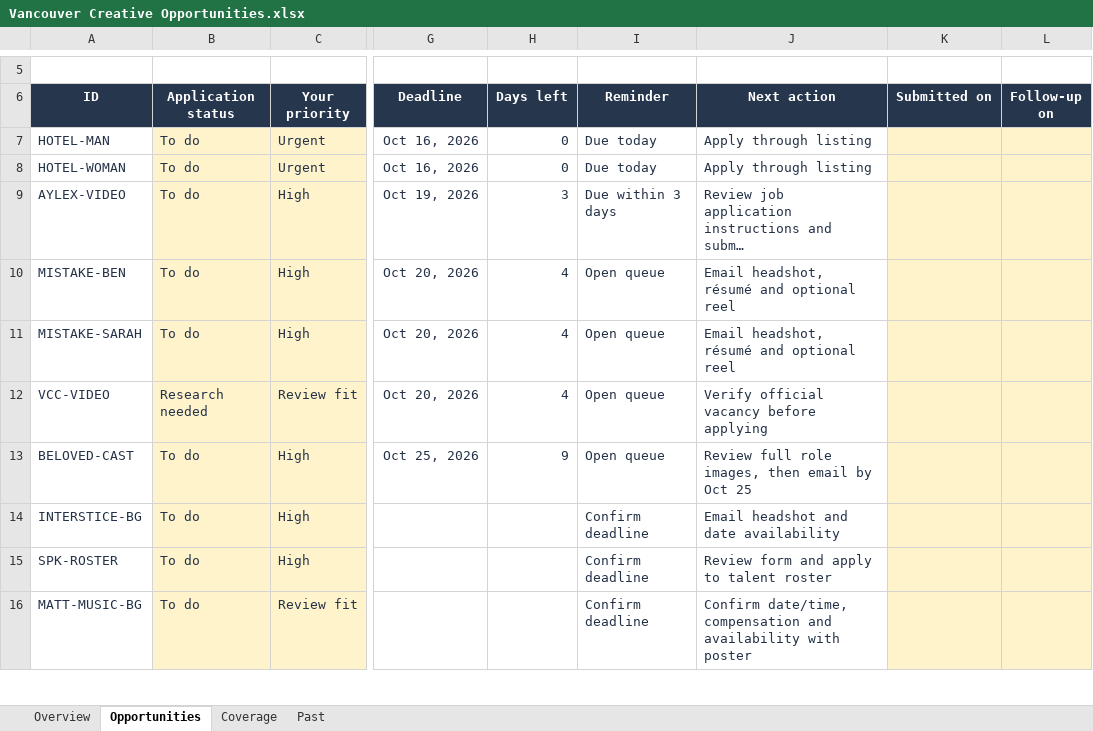
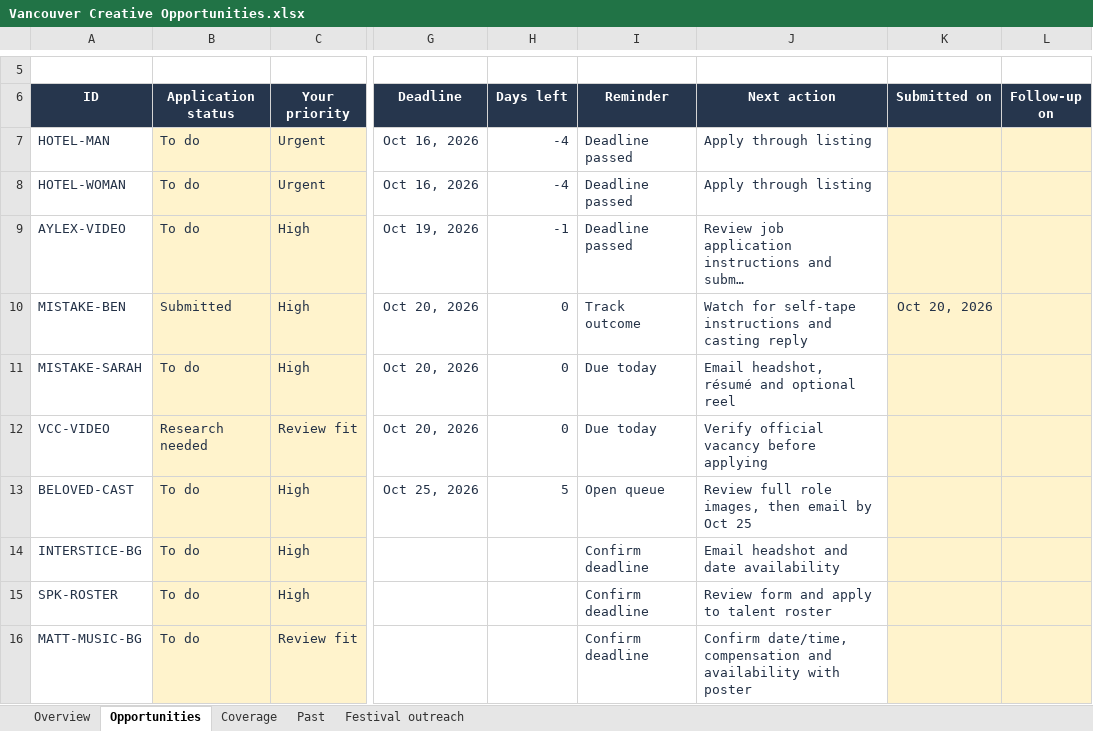
Before and after one commit to chunnubaby/portoflio, an Excel workbook: Creative Opportunities/Vancouver Creative Opportunities.xlsx, sheet Opportunities, drawn as a sheet; only a part is shown, gaps mark what is left out; long unchanged cells end in …; values as stored, in another font and other column widths than the file's, no borders; conditional formats and table styles not drawn; the diff names each change by its address in the sheet, - before the commit and + after, or states it on an @@ line.

```diff
--- a/Creative Opportunities/Vancouver Creative Opportunities.xlsx (sheet Opportunities)
+++ b/Creative Opportunities/Vancouver Creative Opportunities.xlsx (sheet Opportunities)
+sheet tab: Festival outreach
-H7:H8 (Days left): 0
+H7:H8 (Days left): -4
-I7:I8 (Reminder): Due today
+I7:I8 (Reminder): Deadline passed
-H9 (Days left): 3
+H9 (Days left): -1
-I9 (Reminder): Due within 3 days
+I9 (Reminder): Deadline passed
-B10 (Application status): To do
+B10 (Application status): Submitted
-H10:H12 (Days left): 4
+H10:H12 (Days left): 0
-I10 (Reminder): Open queue
+I10 (Reminder): Track outcome
-J10 (Next action): Email headshot, résumé and optional reel
+J10 (Next action): Watch for self-tape instructions and casting reply
-K10 (Submitted on): (empty)
+K10 (Submitted on): Oct 20, 2026
-I11:I12 (Reminder): Open queue
+I11:I12 (Reminder): Due today
-H13 (Days left): 9
+H13 (Days left): 5
```
Also changed, not shown: sheet Overview, 31 other files.
